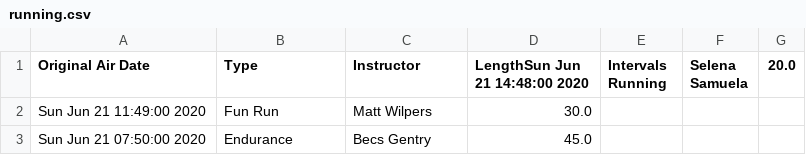
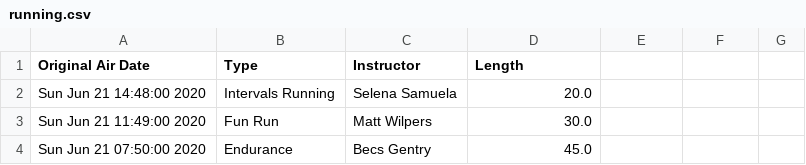
Before and after one commit to justmedude/pylotoncycle-scripts, a CSV file: workouts/running.csv, drawn as a sheet; only a part is shown.

```diff
--- a/workouts/running.csv
+++ b/workouts/running.csv
@@ -1,2 +1,3 @@
-Original Air Date,Type,Instructor,LengthSun Jun 21 14:48:00 2020,Intervals Running,Selena Samuela,20.0
+Original Air Date,Type,Instructor,Length
+Sun Jun 21 14:48:00 2020,Intervals Running,Selena Samuela,20.0
 Sun Jun 21 11:49:00 2020,Fun Run,Matt Wilpers,30.0
```
Also changed, not shown: workouts/cardio.csv, workouts/circuit.csv, 7 other files.
